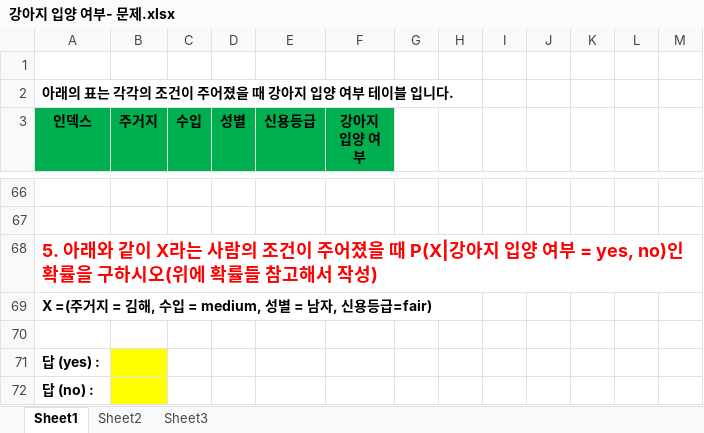
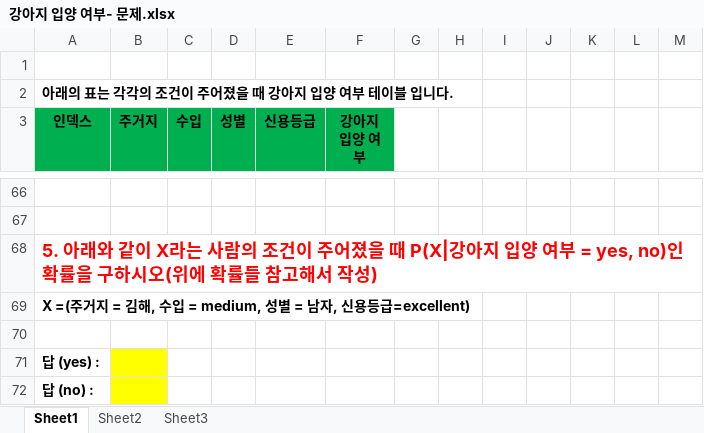
Before and after one commit to kim-1210/YoungJae, an Excel workbook: 강아지 입양 여부- 문제.xlsx, sheet Sheet1, drawn as a sheet; only a part is shown, gaps mark what is left out; values as stored, in another font and other column widths than the file's, no borders; the diff names each change by its address in the sheet, - before the commit and + after, or states it on an @@ line.

```diff
--- a/강아지 입양 여부- 문제.xlsx (sheet Sheet1)
+++ b/강아지 입양 여부- 문제.xlsx (sheet Sheet1)
-A69 (인덱스): …신용등급=fair)
+A69 (인덱스): …신용등급=excellent)
```
